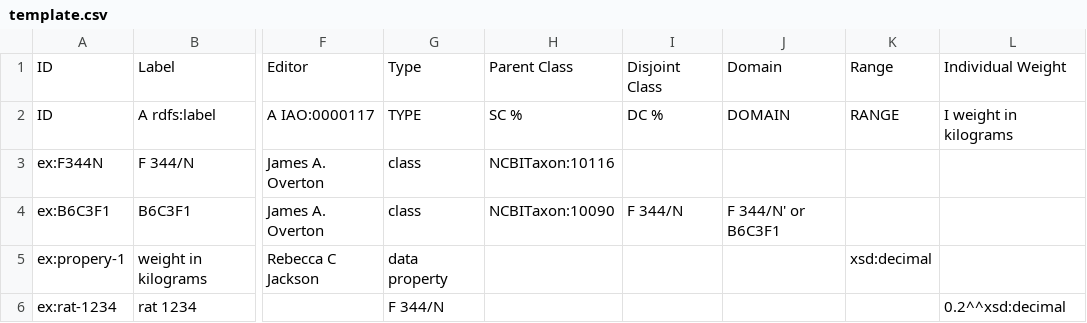
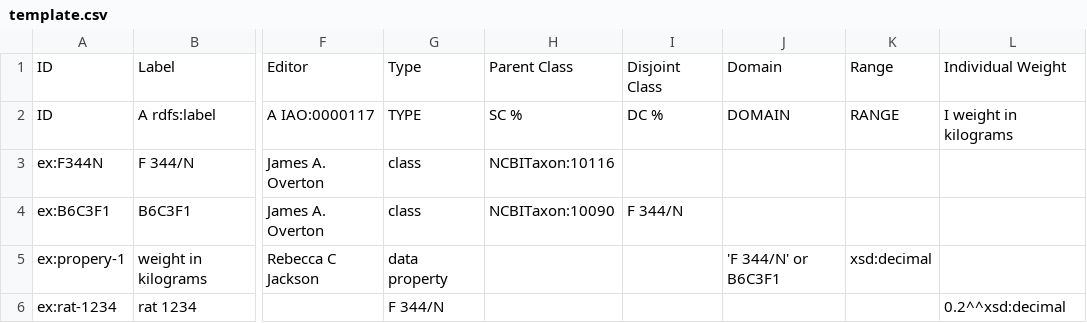
Before and after one commit to ontodev/robot, a CSV file: docs/examples/template.csv, drawn as a sheet; only a part is shown, gaps mark what is left out; the diff names each change by its address in the sheet, - before the commit and + after, or states it on an @@ line.

Commit message:
Fix issue with new labels from multiple templates

```diff
--- a/docs/examples/template.csv
+++ b/docs/examples/template.csv
-J4: F 344/N' or B6C3F1
+J4: (empty)
-J5: (empty)
+J5: 'F 344/N' or B6C3F1
```
Also changed, not shown: 6 other files.
